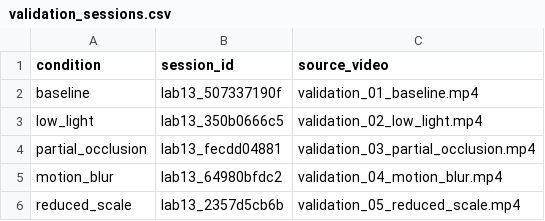
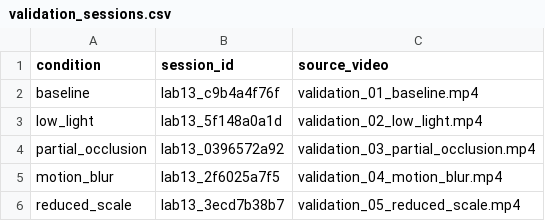
Before and after one commit to Peyman-mxli/SAM3-Learning-Journey, a CSV file: 05-projects/13-Visual-Tracking-and-Analysis-Lab/results/validation/validation_sessions.csv, drawn as a sheet.

```diff
--- a/05-projects/13-Visual-Tracking-and-Analysis-Lab/results/validation/validation_sessions.csv
+++ b/05-projects/13-Visual-Tracking-and-Analysis-Lab/results/validation/validation_sessions.csv
@@ -1,6 +1,6 @@
 condition,session_id,source_video
-baseline,lab13_507337190f,validation_01_baseline.mp4
-low_light,lab13_350b0666c5,validation_02_low_light.mp4
-partial_occlusion,lab13_fecdd04881,validation_03_partial_occlusion.mp4
-motion_blur,lab13_64980bfdc2,validation_04_motion_blur.mp4
-reduced_scale,lab13_2357d5cb6b,validation_05_reduced_scale.mp4
+baseline,lab13_c9b4a4f76f,validation_01_baseline.mp4
+low_light,lab13_5f148a0a1d,validation_02_low_light.mp4
+partial_occlusion,lab13_0396572a92,validation_03_partial_occlusion.mp4
+motion_blur,lab13_2f6025a7f5,validation_04_motion_blur.mp4
+reduced_scale,lab13_3ecd7b38b7,validation_05_reduced_scale.mp4
```
Also changed, not shown: 05-projects/13-Visual-Tracking-and-Analysis-Lab/results/validation/condition_deltas.csv, 05-projects/13-Visual-Tracking-and-Analysis-Lab/results/validation/condition_summary.csv, 11 other files.
